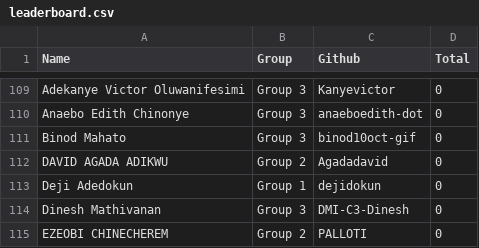
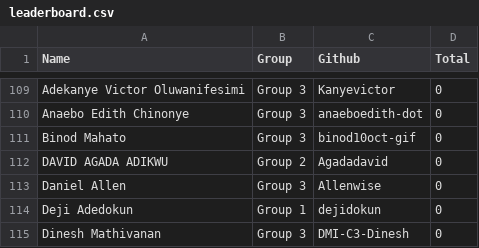
Before and after one commit to pravinmishraaws/dmi.pravinmishra.com, a CSV file: data/leaderboard.csv, drawn as a sheet; only a part is shown, gaps mark what is left out; the shorter side is filled out with more unchanged rows; the diff names each change by its address in the sheet, - before the commit and + after, or states it on an @@ line.

Commit message:
Update leaderboard + badge pages — automated review run 2026-07-17T06:56:22+00:00

```diff
--- a/data/leaderboard.csv
+++ b/data/leaderboard.csv
+row 113: Daniel Allen | Group 3 | Allenwise | 0
```
Also changed, not shown: 1 other file.
